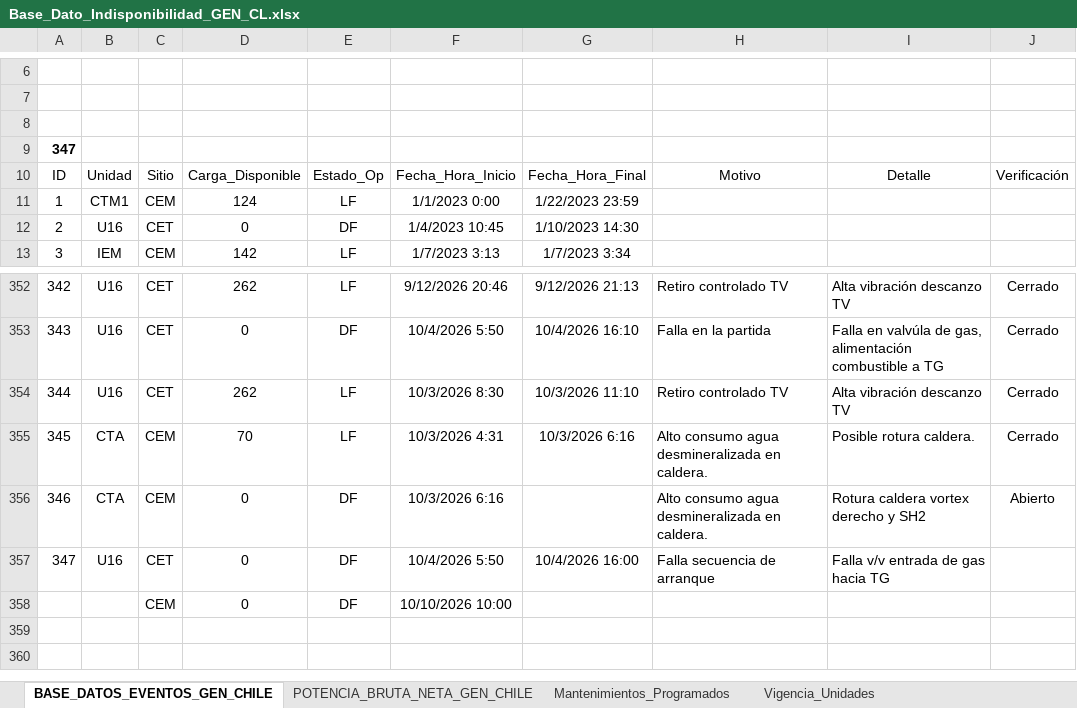
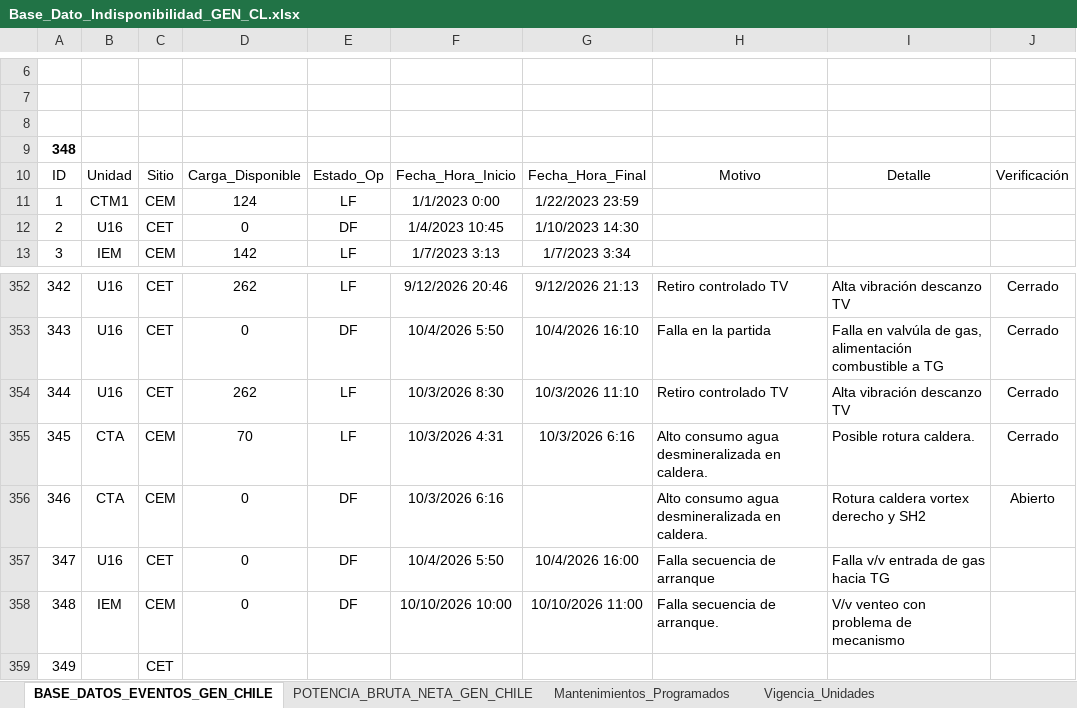
Before and after one commit to auxchecho/gen-cl-indisponibilidad, an Excel workbook: Base_Dato_Indisponibilidad_GEN_CL.xlsx, sheet BASE_DATOS_EVENTOS_GEN_CHILE, drawn as a sheet; only a part is shown, gaps mark what is left out; values as stored, in another font and other column widths than the file's, no borders; charts and pictures and table styles not drawn; the diff names each change by its address in the sheet, - before the commit and + after, or states it on an @@ line.

Commit message:
Actualización automática desde SharePoint

```diff
--- a/Base_Dato_Indisponibilidad_GEN_CL.xlsx (sheet BASE_DATOS_EVENTOS_GEN_CHILE)
+++ b/Base_Dato_Indisponibilidad_GEN_CL.xlsx (sheet BASE_DATOS_EVENTOS_GEN_CHILE)
@@ column A renumbered between rows 9 and 358 @@
-B358: (empty)
+B358: IEM
-G358: (empty)
+G358: 10/10/2026 11:00
-H358: (empty)
+H358: Falla secuencia de arranque.
-I358: (empty)
+I358: V/v venteo con problema de mecanismo
+row 359: 349 |  | CET
```
Also changed, not shown: formulas that keep their value.
